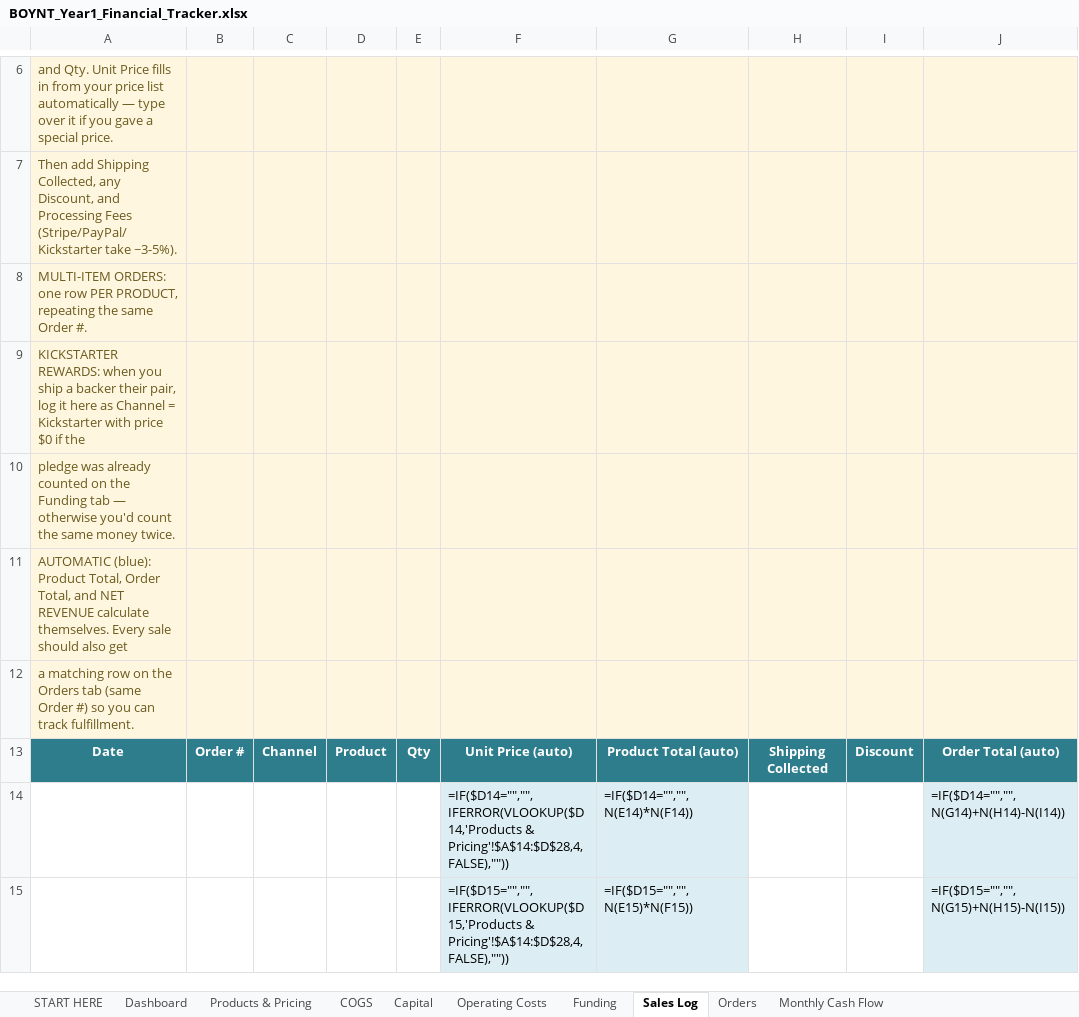
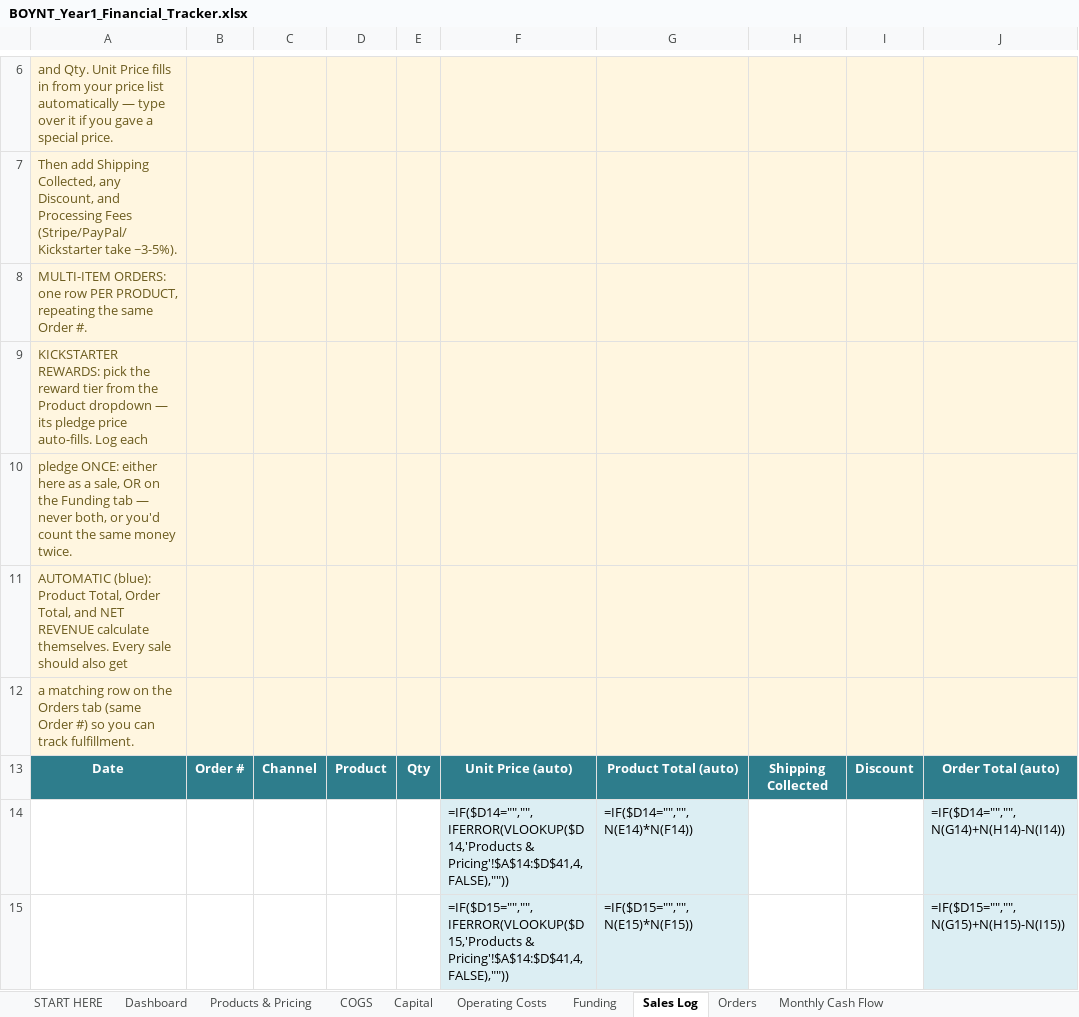
Before and after one commit to zman300z/BOYNT-WORK, an Excel workbook: BOYNT_Year1_Financial_Tracker.xlsx, sheet Sales Log, drawn as a sheet; only a part is shown, gaps mark what is left out; values as stored, in another font and other column widths than the file's, no borders; formulas without a stored value are shown as written; conditional formats not drawn; the diff covers the shown part only; the diff names each change by its address in the sheet, - before the commit and + after, or states it on an @@ line.

```diff
--- a/BOYNT_Year1_Financial_Tracker.xlsx (sheet Sales Log)
+++ b/BOYNT_Year1_Financial_Tracker.xlsx (sheet Sales Log)
-A9: KICKSTARTER REWARDS: when you ship a backer their pair, log it here as Channel = Kickstarter with price $0 if the
+A9: KICKSTARTER REWARDS: pick the reward tier from the Product dropdown — its pledge price auto-fills. Log each
-A10: pledge was already counted on the Funding tab — otherwise you'd count…
+A10: pledge ONCE: either here as a sale, OR on the Funding tab — never both, or you'd count…
-F14: =IF($D14="","",IFERROR(VLOOKUP($D14,'Products & Pricing'!$A$14:$D$28,4,FALSE),""))
+F14: =IF($D14="","",IFERROR(VLOOKUP($D14,'Products & Pricing'!$A$14:$D$41,4,FALSE),""))
-F15: =IF($D15="","",IFERROR(VLOOKUP($D15,'Products & Pricing'!$A$14:$D$28,4,FALSE),""))
+F15: =IF($D15="","",IFERROR(VLOOKUP($D15,'Products & Pricing'!$A$14:$D$41,4,FALSE),""))
```
Also changed, not shown: 298 edited cells and cell formats elsewhere in this sheet, sheet Operating Costs, sheet Capital, sheet Funding, sheet Products & Pricing, sheet Orders, sheet COGS, 3 more sheets.
